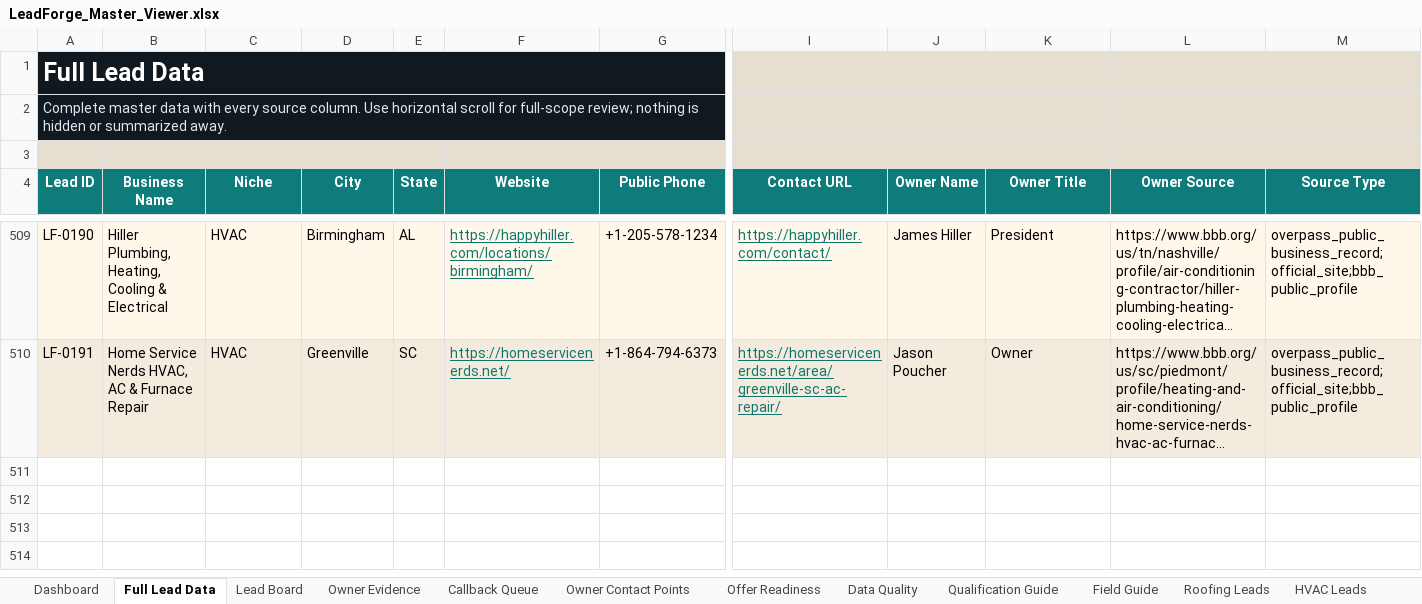
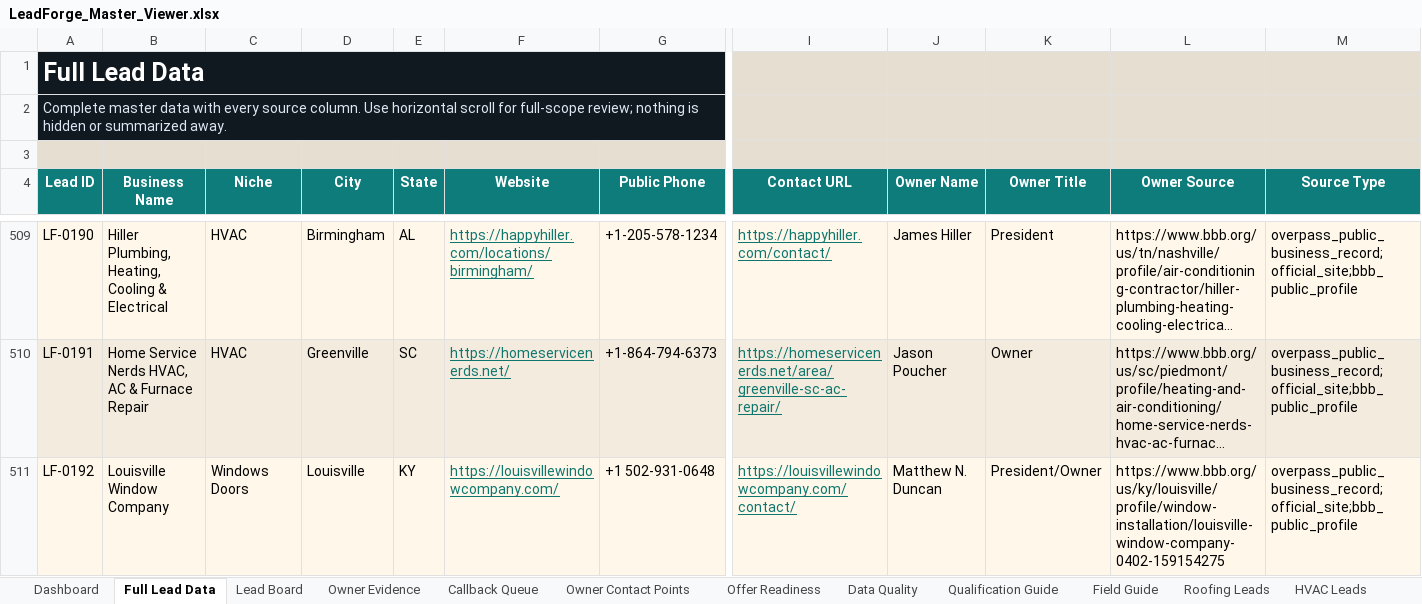
Before and after one commit to x0VIER/leadforge-reboot, an Excel workbook: LeadForge_Reboot/data/views/LeadForge_Master_Viewer.xlsx, sheet Full Lead Data, drawn as a sheet; only a part is shown, gaps mark what is left out; long unchanged cells end in …; values as stored, in another font and other column widths than the file's, no borders; conditional formats not drawn; rows hold the shown columns only; the diff names each change by its address in the sheet, - before the commit and + after, or states it on an @@ line.

Commit message:
Merge Louisville windows lead

```diff
--- a/LeadForge_Reboot/data/views/LeadForge_Master_Viewer.xlsx (sheet Full Lead Data)
+++ b/LeadForge_Reboot/data/views/LeadForge_Master_Viewer.xlsx (sheet Full Lead Data)
+row 511: LF-0192 | Louisville Window Company | Windows Doors | Louisville | KY | https://louisvillewindowcompany.com/ | +1 502-931-0648 | https://louisvillewindowcompany.com/contact/ | Matthew N. Duncan | President/Owner | https://www.bbb.org/us/ky/louisville/profile/window-installation/louisville-window-company-0402-159154275 | overpass_public_business_record;official_site;bbb_public_profile
```
Also changed, not shown: sheet Data Quality, sheet Windows Doors Leads, sheet Lead Board, sheet Offer Readiness, sheet Owner Contact Points, sheet Dashboard, 2 more sheets, other sheet tabs, 19 other files.
